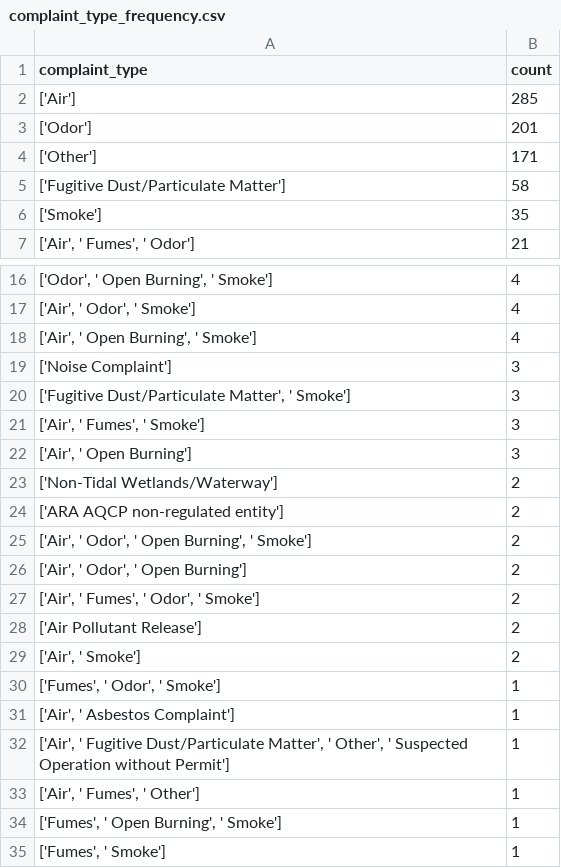
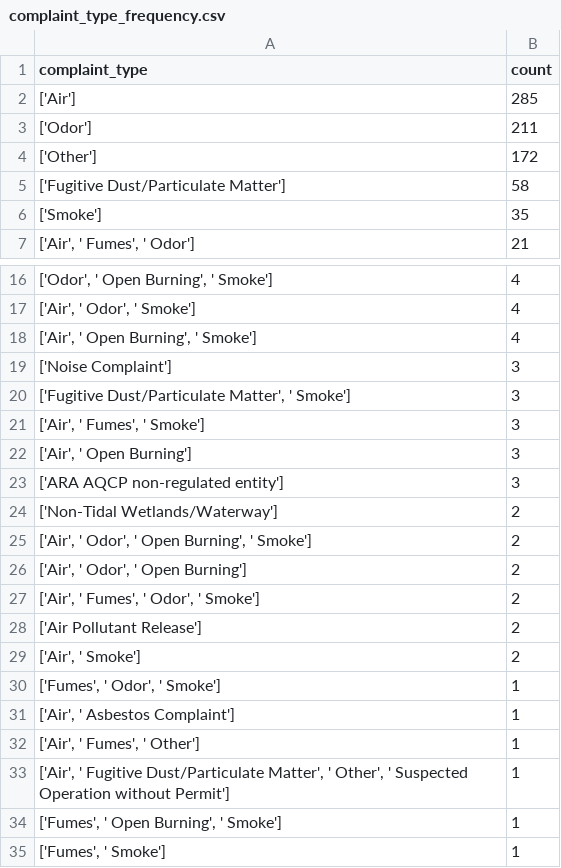
Before and after one commit to LJRollerII/live_nicar_pipeline, a CSV file: exported_data/complaint_type_frequency.csv, drawn as a sheet; only a part is shown, gaps mark what is left out.

```diff
--- a/exported_data/complaint_type_frequency.csv
+++ b/exported_data/complaint_type_frequency.csv
@@ -2,4 +2,4 @@ complaint_type,count
 ['Air'],285
-['Odor'],201
-['Other'],171
+['Odor'],211
+['Other'],172
 ['Fugitive Dust/Particulate Matter'],58
@@ -22,4 +22,4 @@ complaint_type,count
 "['Air', ' Open Burning']",3
+['ARA AQCP non-regulated entity'],3
 ['Non-Tidal Wetlands/Waterway'],2
-['ARA AQCP non-regulated entity'],2
 "['Air', ' Odor', ' Open Burning', ' Smoke']",2
@@ -31,4 +31,4 @@ complaint_type,count
 "['Air', ' Asbestos Complaint']",1
+"['Air', ' Fumes', ' Other']",1
 "['Air', ' Fugitive Dust/Particulate Matter', ' Other', ' Suspected Operation without Permit']",1
-"['Air', ' Fumes', ' Other']",1
 "['Fumes', ' Open Burning', ' Smoke']",1
```
Also changed, not shown: exported_data/all_complaints.csv, exported_data/invalid_counties.csv.
